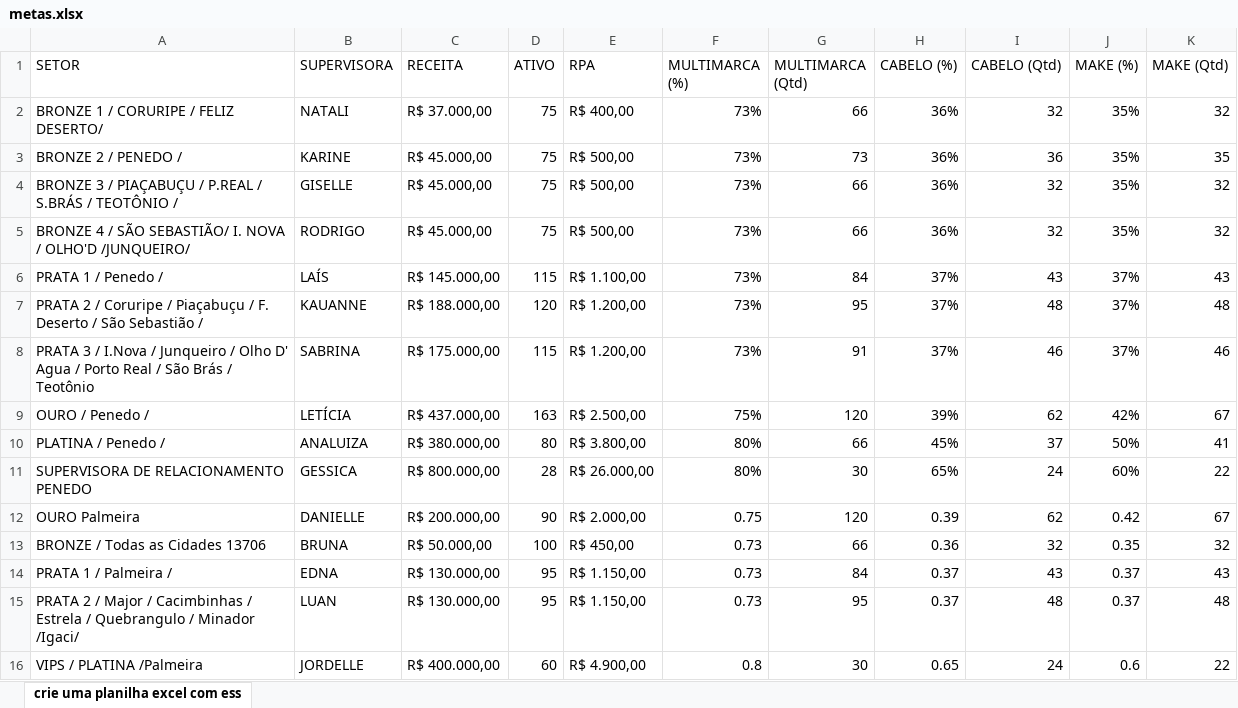
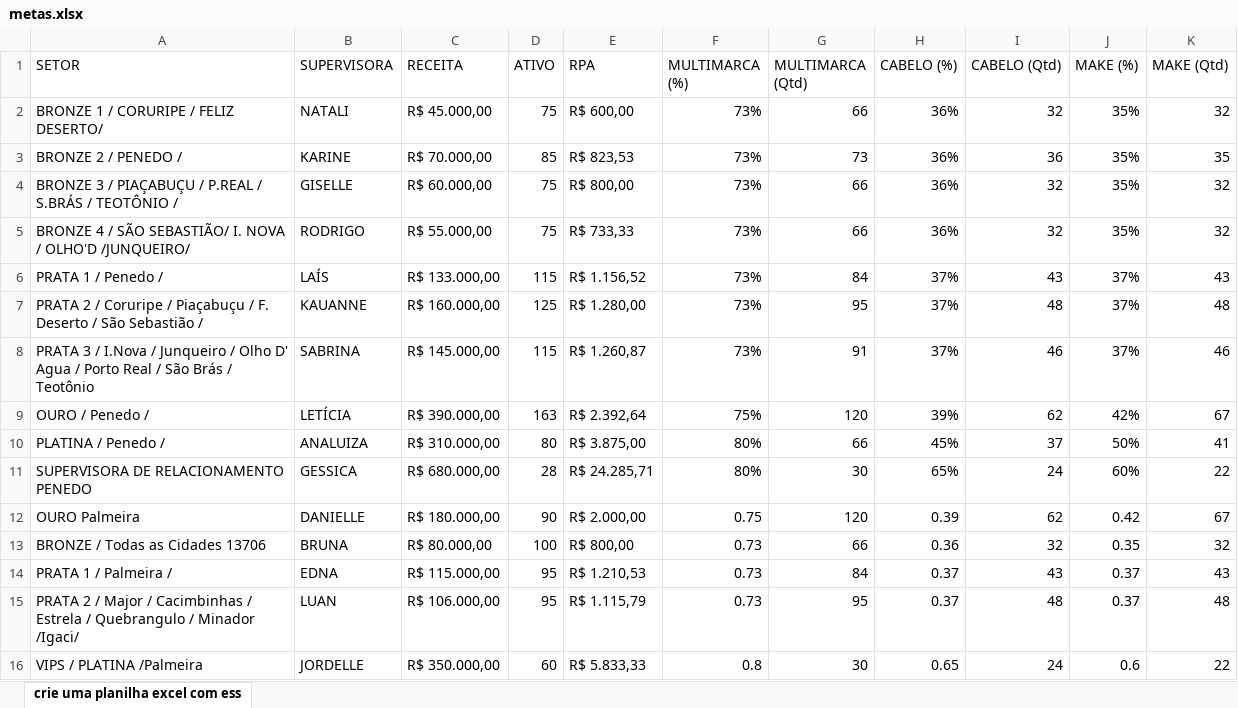
Before and after one commit to alcinadadosti-worspace/AtivosEMultimarcas, an Excel workbook: metas.xlsx, sheet crie uma planilha excel com ess, drawn as a sheet; values as stored, in another font and other column widths than the file's, no borders; the diff names each change by its address in the sheet, - before the commit and + after, or states it on an @@ line.

```diff
--- a/metas.xlsx (sheet crie uma planilha excel com ess)
+++ b/metas.xlsx (sheet crie uma planilha excel com ess)
-C2 (RECEITA): R$ 37.000,00
+C2 (RECEITA): R$ 45.000,00
-E2 (RPA): R$ 400,00
+E2 (RPA): R$ 600,00
-C3 (RECEITA): R$ 45.000,00
+C3 (RECEITA): R$ 70.000,00
-D3 (ATIVO): 75
+D3 (ATIVO): 85
-E3 (RPA): R$ 500,00
+E3 (RPA): R$ 823,53
-C4 (RECEITA): R$ 45.000,00
+C4 (RECEITA): R$ 60.000,00
-E4 (RPA): R$ 500,00
+E4 (RPA): R$ 800,00
-C5 (RECEITA): R$ 45.000,00
+C5 (RECEITA): R$ 55.000,00
-E5 (RPA): R$ 500,00
+E5 (RPA): R$ 733,33
-C6 (RECEITA): R$ 145.000,00
+C6 (RECEITA): R$ 133.000,00
-E6 (RPA): R$ 1.100,00
+E6 (RPA): R$ 1.156,52
-C7 (RECEITA): R$ 188.000,00
+C7 (RECEITA): R$ 160.000,00
-D7 (ATIVO): 120
+D7 (ATIVO): 125
-E7 (RPA): R$ 1.200,00
+E7 (RPA): R$ 1.280,00
-C8 (RECEITA): R$ 175.000,00
+C8 (RECEITA): R$ 145.000,00
-E8 (RPA): R$ 1.200,00
+E8 (RPA): R$ 1.260,87
-C9 (RECEITA): R$ 437.000,00
+C9 (RECEITA): R$ 390.000,00
-E9 (RPA): R$ 2.500,00
+E9 (RPA): R$ 2.392,64
-C10 (RECEITA): R$ 380.000,00
+C10 (RECEITA): R$ 310.000,00
-E10 (RPA): R$ 3.800,00
+E10 (RPA): R$ 3.875,00
-C11 (RECEITA): R$ 800.000,00
+C11 (RECEITA): R$ 680.000,00
-E11 (RPA): R$ 26.000,00
+E11 (RPA): R$ 24.285,71
-C12 (RECEITA): R$ 200.000,00
+C12 (RECEITA): R$ 180.000,00
-C13 (RECEITA): R$ 50.000,00
+C13 (RECEITA): R$ 80.000,00
-E13 (RPA): R$ 450,00
+E13 (RPA): R$ 800,00
-C14 (RECEITA): R$ 130.000,00
+C14 (RECEITA): R$ 115.000,00
-E14 (RPA): R$ 1.150,00
+E14 (RPA): R$ 1.210,53
-C15 (RECEITA): R$ 130.000,00
+C15 (RECEITA): R$ 106.000,00
-E15 (RPA): R$ 1.150,00
+E15 (RPA): R$ 1.115,79
-C16 (RECEITA): R$ 400.000,00
+C16 (RECEITA): R$ 350.000,00
-E16 (RPA): R$ 4.900,00
+E16 (RPA): R$ 5.833,33
```
